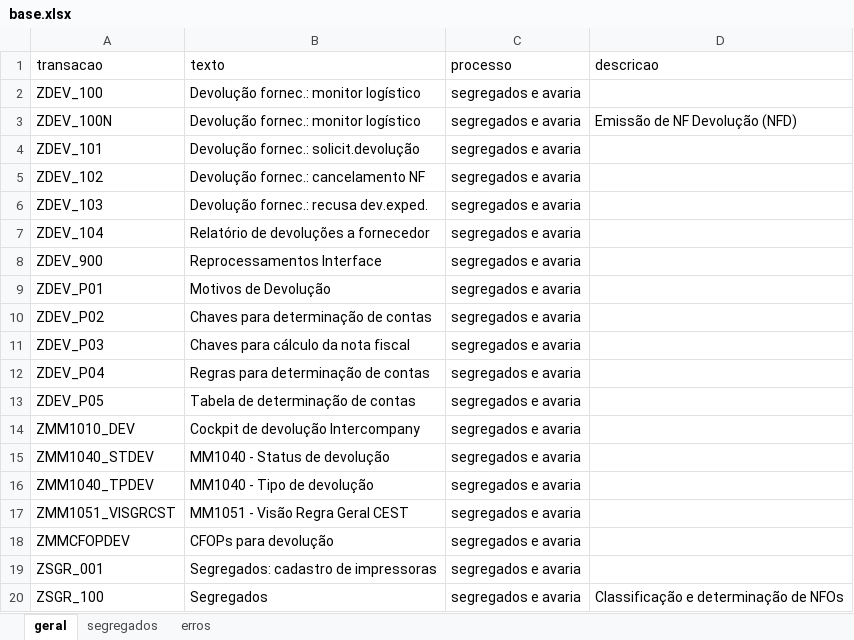
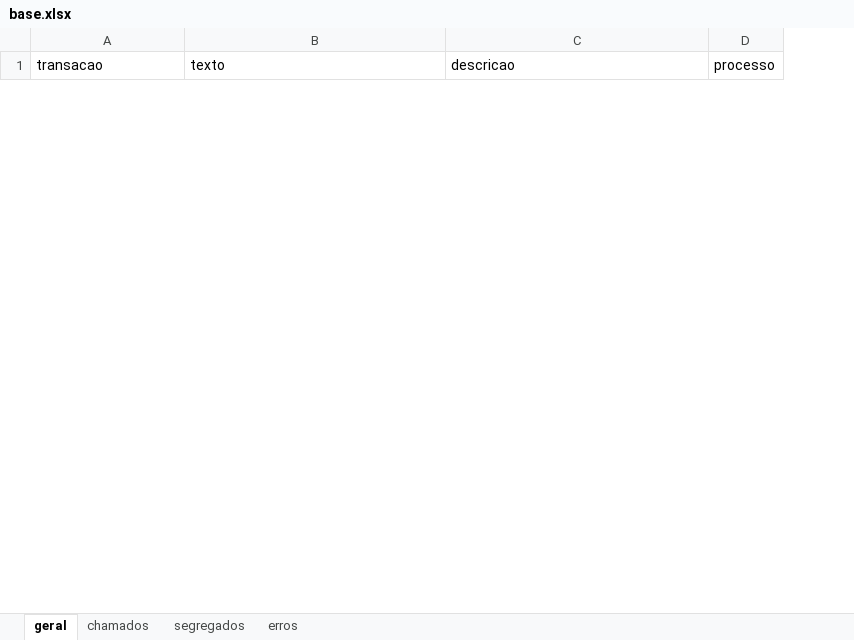
Before and after one commit to MauAnalyst/Chat-IA, an Excel workbook: base.xlsx, sheet geral, drawn as a sheet; only a part is shown; values as stored, in another font and other column widths than the file's, no borders; removed rows and columns are numbered as before the commit, all else as after; the diff covers the shown part only; the diff names each change by its address in the sheet, - before the commit and + after, or states it on an @@ line.

```diff
--- a/base.xlsx (sheet geral)
+++ b/base.xlsx (sheet geral)
+sheet tab: chamados
-column C (processo), empty
+column D (processo), empty
-row 2: ZDEV_100 | Devolução fornec.: monitor logístico | segregados e avaria
-row 3: ZDEV_100N | Devolução fornec.: monitor logístico | segregados e avaria | Emissão de NF Devolução (NFD)
-row 4: ZDEV_101 | Devolução fornec.: solicit.devolução | segregados e avaria
-row 5: ZDEV_102 | Devolução fornec.: cancelamento NF | segregados e avaria
-row 6: ZDEV_103 | Devolução fornec.: recusa dev.exped. | segregados e avaria
-row 7: ZDEV_104 | Relatório de devoluções a fornecedor | segregados e avaria
-row 8: ZDEV_900 | Reprocessamentos Interface | segregados e avaria
-row 9: ZDEV_P01 | Motivos de Devolução | segregados e avaria
-row 10: ZDEV_P02 | Chaves para determinação de contas | segregados e avaria
-row 11: ZDEV_P03 | Chaves para cálculo da nota fiscal | segregados e avaria
-row 12: ZDEV_P04 | Regras para determinação de contas | segregados e avaria
-row 13: ZDEV_P05 | Tabela de determinação de contas | segregados e avaria
-row 14: ZMM1010_DEV | Cockpit de devolução Intercompany | segregados e avaria
-row 15: ZMM1040_STDEV | MM1040 - Status de devolução | segregados e avaria
-row 16: ZMM1040_TPDEV | MM1040 - Tipo de devolução | segregados e avaria
-row 17: ZMM1051_VISGRCST | MM1051 - Visão Regra Geral CEST | segregados e avaria
-row 18: ZMMCFOPDEV | CFOPs para devolução | segregados e avaria
-row 19: ZSGR_001 | Segregados: cadastro de impressoras | segregados e avaria
-row 20: ZSGR_100 | Segregados | segregados e avaria | Classificação e determinação de NFOs
```
Also changed, not shown: 6 added rows and 27 removed rows elsewhere in this sheet, sheet segregados, sheet erros, 8 other files.
